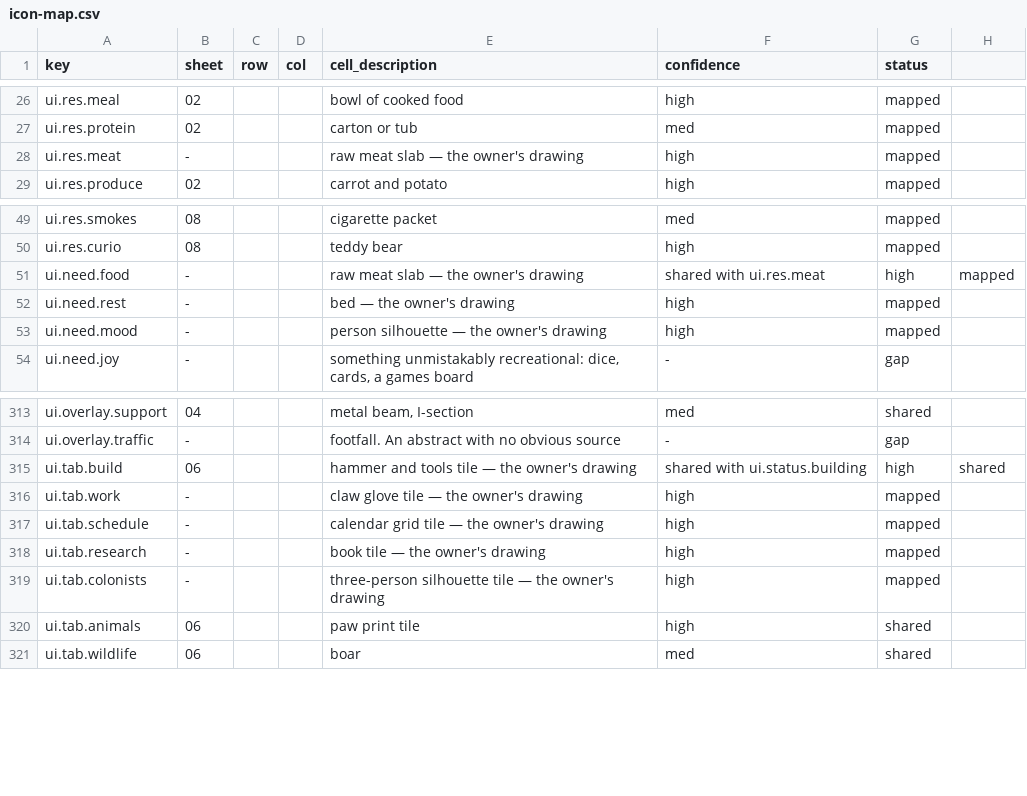
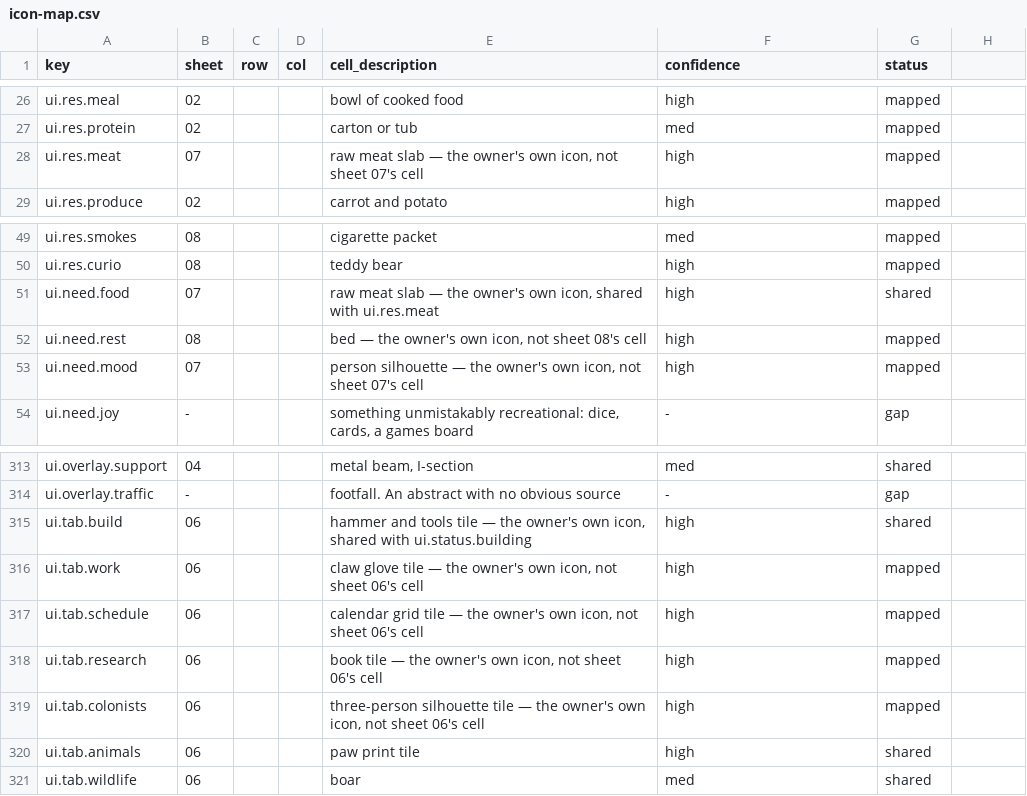
Before and after one commit to 1mitten/odyssey, a CSV file: docs/design/icon-map.csv, drawn as a sheet; only a part is shown, gaps mark what is left out.

```diff
--- a/docs/design/icon-map.csv
+++ b/docs/design/icon-map.csv
@@ -27,3 +27,3 @@ ui.res.meal,02,,,bowl of cooked food,high,mapped
 ui.res.protein,02,,,carton or tub,med,mapped
-ui.res.meat,-,,,raw meat slab — the owner's drawing,high,mapped
+ui.res.meat,07,,,"raw meat slab — the owner's own icon, not sheet 07's cell",high,mapped
 ui.res.produce,02,,,carrot and potato,high,mapped
@@ -50,5 +50,5 @@ ui.res.smokes,08,,,cigarette packet,med,mapped
 ui.res.curio,08,,,teddy bear,high,mapped
-ui.need.food,-,,,raw meat slab — the owner's drawing, shared with ui.res.meat,high,mapped
-ui.need.rest,-,,,bed — the owner's drawing,high,mapped
-ui.need.mood,-,,,person silhouette — the owner's drawing,high,mapped
+ui.need.food,07,,,"raw meat slab — the owner's own icon, shared with ui.res.meat",high,shared
+ui.need.rest,08,,,"bed — the owner's own icon, not sheet 08's cell",high,mapped
+ui.need.mood,07,,,"person silhouette — the owner's own icon, not sheet 07's cell",high,mapped
 ui.need.joy,-,,,"something unmistakably recreational: dice, cards, a games board",-,gap
@@ -314,7 +314,7 @@ ui.overlay.support,04,,,"metal beam, I-section",med,shared
 ui.overlay.traffic,-,,,footfall. An abstract with no obvious source,-,gap
-ui.tab.build,06,,,hammer and tools tile — the owner's drawing, shared with ui.status.building,high,shared
-ui.tab.work,-,,,claw glove tile — the owner's drawing,high,mapped
-ui.tab.schedule,-,,,calendar grid tile — the owner's drawing,high,mapped
-ui.tab.research,-,,,book tile — the owner's drawing,high,mapped
-ui.tab.colonists,-,,,three-person silhouette tile — the owner's drawing,high,mapped
+ui.tab.build,06,,,"hammer and tools tile — the owner's own icon, shared with ui.status.building",high,shared
+ui.tab.work,06,,,"claw glove tile — the owner's own icon, not sheet 06's cell",high,mapped
+ui.tab.schedule,06,,,"calendar grid tile — the owner's own icon, not sheet 06's cell",high,mapped
+ui.tab.research,06,,,"book tile — the owner's own icon, not sheet 06's cell",high,mapped
+ui.tab.colonists,06,,,"three-person silhouette tile — the owner's own icon, not sheet 06's cell",high,mapped
 ui.tab.animals,06,,,paw print tile,high,shared
```
Also changed, not shown: 6 other files.
